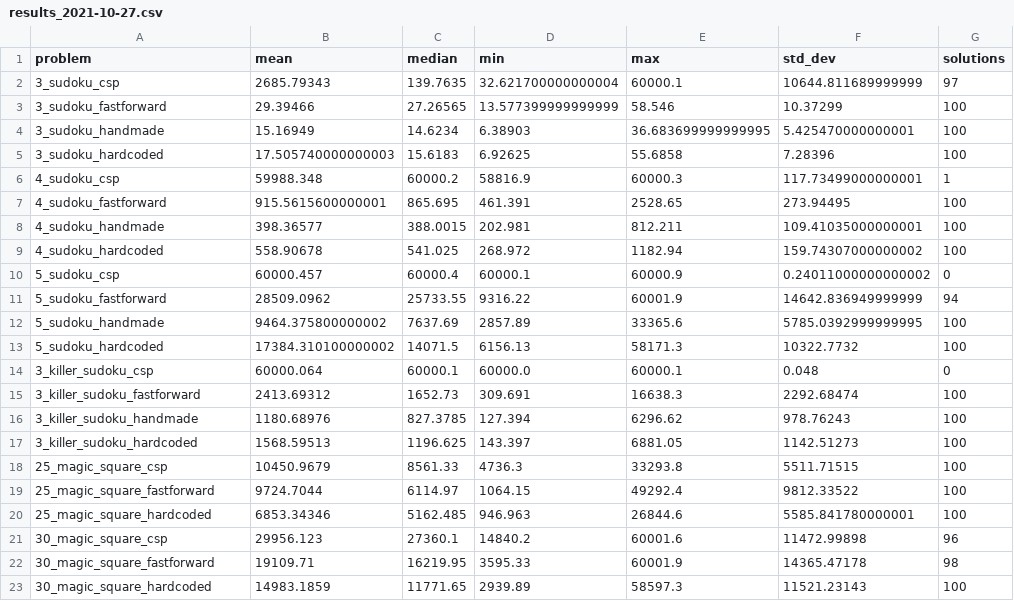
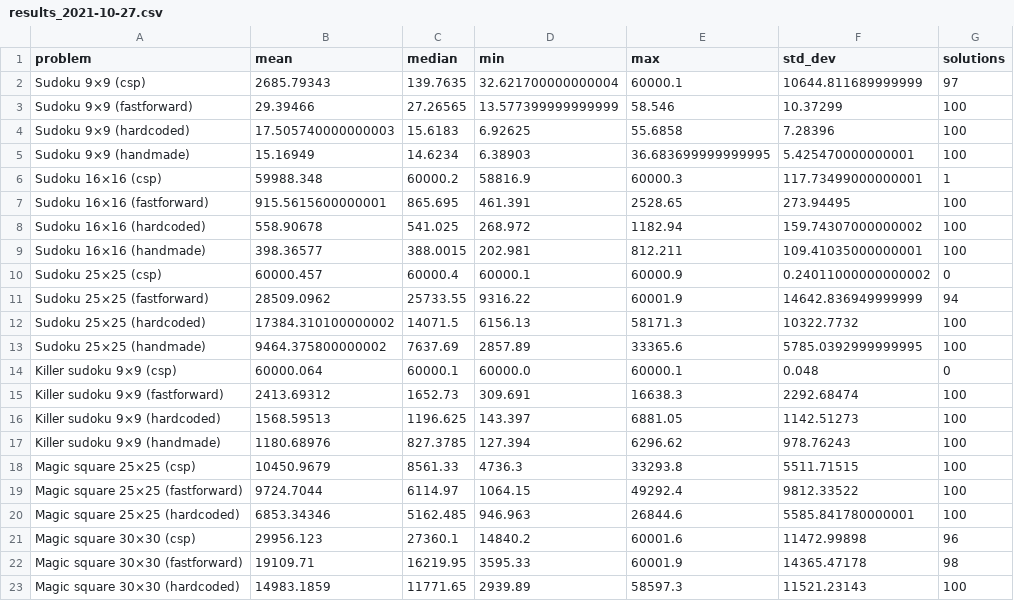
Before and after one commit to richoux/LearningErrorFunctions, a CSV file: problems/results_2021-10-27.csv, drawn as a sheet.

```diff
--- a/problems/results_2021-10-27.csv
+++ b/problems/results_2021-10-27.csv
@@ -1,23 +1,23 @@
 problem,mean,median,min,max,std_dev,solutions
-3_sudoku_csp,2685.79343,139.7635,32.621700000000004,60000.1,10644.811689999999,97
-3_sudoku_fastforward,29.39466,27.26565,13.577399999999999,58.546,10.37299,100
-3_sudoku_handmade,15.16949,14.6234,6.38903,36.683699999999995,5.425470000000001,100
-3_sudoku_hardcoded,17.505740000000003,15.6183,6.92625,55.6858,7.28396,100
-4_sudoku_csp,59988.348,60000.2,58816.9,60000.3,117.73499000000001,1
-4_sudoku_fastforward,915.5615600000001,865.695,461.391,2528.65,273.94495,100
-4_sudoku_handmade,398.36577,388.0015,202.981,812.211,109.41035000000001,100
-4_sudoku_hardcoded,558.90678,541.025,268.972,1182.94,159.74307000000002,100
-5_sudoku_csp,60000.457,60000.4,60000.1,60000.9,0.24011000000000002,0
-5_sudoku_fastforward,28509.0962,25733.55,9316.22,60001.9,14642.836949999999,94
-5_sudoku_handmade,9464.375800000002,7637.69,2857.89,33365.6,5785.0392999999995,100
-5_sudoku_hardcoded,17384.310100000002,14071.5,6156.13,58171.3,10322.7732,100
-3_killer_sudoku_csp,60000.064,60000.1,60000.0,60000.1,0.048,0
-3_killer_sudoku_fastforward,2413.69312,1652.73,309.691,16638.3,2292.68474,100
-3_killer_sudoku_handmade,1180.68976,827.3785,127.394,6296.62,978.76243,100
-3_killer_sudoku_hardcoded,1568.59513,1196.625,143.397,6881.05,1142.51273,100
-25_magic_square_csp,10450.9679,8561.33,4736.3,33293.8,5511.71515,100
-25_magic_square_fastforward,9724.7044,6114.97,1064.15,49292.4,9812.33522,100
-25_magic_square_hardcoded,6853.34346,5162.485,946.963,26844.6,5585.841780000001,100
-30_magic_square_csp,29956.123,27360.1,14840.2,60001.6,11472.99898,96
-30_magic_square_fastforward,19109.71,16219.95,3595.33,60001.9,14365.47178,98
-30_magic_square_hardcoded,14983.1859,11771.65,2939.89,58597.3,11521.23143,100
+Sudoku 9×9 (csp),2685.79343,139.7635,32.621700000000004,60000.1,10644.811689999999,97
+Sudoku 9×9 (fastforward),29.39466,27.26565,13.577399999999999,58.546,10.37299,100
+Sudoku 9×9 (hardcoded),17.505740000000003,15.6183,6.92625,55.6858,7.28396,100
+Sudoku 9×9 (handmade),15.16949,14.6234,6.38903,36.683699999999995,5.425470000000001,100
+Sudoku 16×16 (csp),59988.348,60000.2,58816.9,60000.3,117.73499000000001,1
+Sudoku 16×16 (fastforward),915.5615600000001,865.695,461.391,2528.65,273.94495,100
+Sudoku 16×16 (hardcoded),558.90678,541.025,268.972,1182.94,159.74307000000002,100
+Sudoku 16×16 (handmade),398.36577,388.0015,202.981,812.211,109.41035000000001,100
+Sudoku 25×25 (csp),60000.457,60000.4,60000.1,60000.9,0.24011000000000002,0
+Sudoku 25×25 (fastforward),28509.0962,25733.55,9316.22,60001.9,14642.836949999999,94
+Sudoku 25×25 (hardcoded),17384.310100000002,14071.5,6156.13,58171.3,10322.7732,100
+Sudoku 25×25 (handmade),9464.375800000002,7637.69,2857.89,33365.6,5785.0392999999995,100
+Killer sudoku 9×9 (csp),60000.064,60000.1,60000.0,60000.1,0.048,0
+Killer sudoku 9×9 (fastforward),2413.69312,1652.73,309.691,16638.3,2292.68474,100
+Killer sudoku 9×9 (hardcoded),1568.59513,1196.625,143.397,6881.05,1142.51273,100
+Killer sudoku 9×9 (handmade),1180.68976,827.3785,127.394,6296.62,978.76243,100
+Magic square 25×25 (csp),10450.9679,8561.33,4736.3,33293.8,5511.71515,100
+Magic square 25×25 (fastforward),9724.7044,6114.97,1064.15,49292.4,9812.33522,100
+Magic square 25×25 (hardcoded),6853.34346,5162.485,946.963,26844.6,5585.841780000001,100
+Magic square 30×30 (csp),29956.123,27360.1,14840.2,60001.6,11472.99898,96
+Magic square 30×30 (fastforward),19109.71,16219.95,3595.33,60001.9,14365.47178,98
+Magic square 30×30 (hardcoded),14983.1859,11771.65,2939.89,58597.3,11521.23143,100
```
Also changed, not shown: 3 other files.
